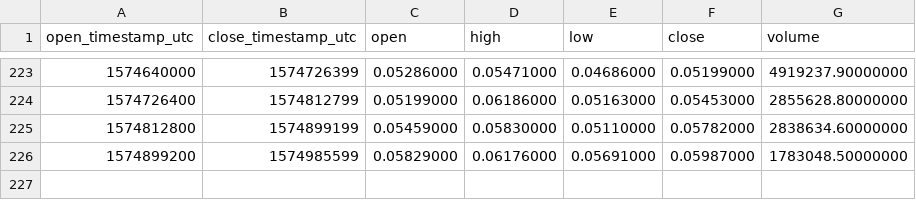
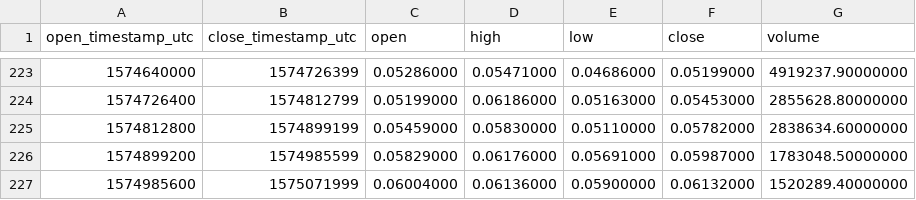
Before and after one commit to cryptobigbro/binance-ENJUSDT, a CSV file: binance-ENJUSDT-1d.csv, drawn as a sheet; only a part is shown, gaps mark what is left out; the diff names each change by its address in the sheet, - before the commit and + after, or states it on an @@ line.

```diff
--- a/binance-ENJUSDT-1d.csv
+++ b/binance-ENJUSDT-1d.csv
+row 227: 1574985600 | 1575071999 | 0.06004000 | 0.06136000 | 0.05900000 | 0.06132000 | 1520289.40000000
```
Also changed, not shown: binance-ENJUSDT-1h.csv.
